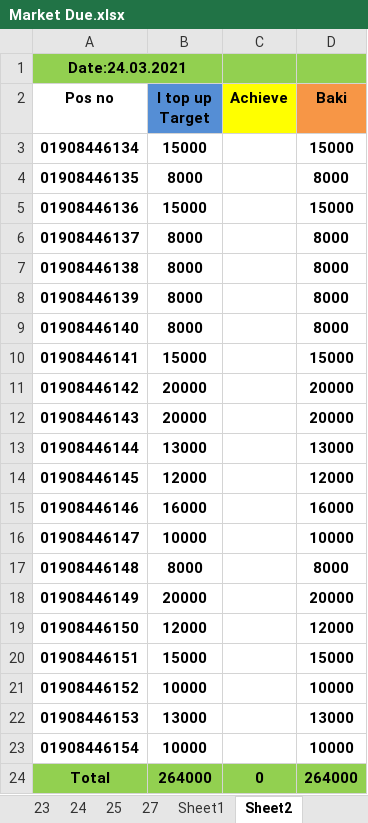
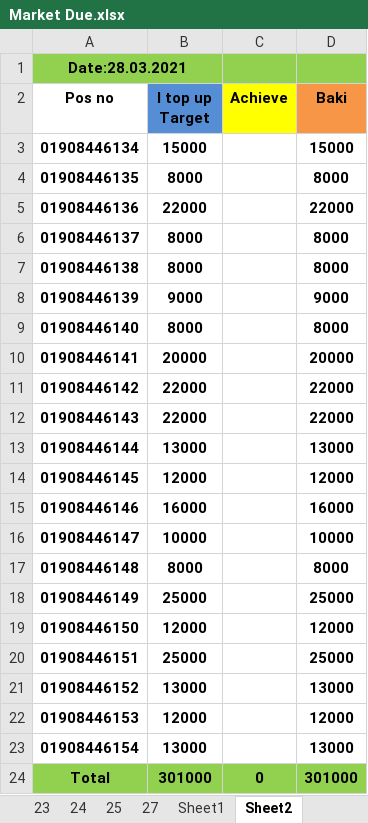
Before and after one commit to aliulkabir/hd, an Excel workbook: March'21/27.03.2021/Market Due.xlsx, sheet Sheet2, drawn as a sheet; values as stored, in another font and other column widths than the file's, no borders; the diff names each change by its address in the sheet, - before the commit and + after, or states it on an @@ line.

```diff
--- a/March'21/27.03.2021/Market Due.xlsx (sheet Sheet2)
+++ b/March'21/27.03.2021/Market Due.xlsx (sheet Sheet2)
-A1 (Pos no): Date:24.03.2021
+A1 (Pos no): Date:28.03.2021
-B5 (I top up Target): 15000
+B5 (I top up Target): 22000
-D5 (Baki): 15000
+D5 (Baki): 22000
-B8 (I top up Target): 8000
+B8 (I top up Target): 9000
-D8 (Baki): 8000
+D8 (Baki): 9000
-B10 (I top up Target): 15000
+B10 (I top up Target): 20000
-D10 (Baki): 15000
+D10 (Baki): 20000
-B11:B12 (I top up Target): 20000
+B11:B12 (I top up Target): 22000
-D11:D12 (Baki): 20000
+D11:D12 (Baki): 22000
-B18 (I top up Target): 20000
+B18 (I top up Target): 25000
-D18 (Baki): 20000
+D18 (Baki): 25000
-B20 (I top up Target): 15000
+B20 (I top up Target): 25000
-D20 (Baki): 15000
+D20 (Baki): 25000
-B21 (I top up Target): 10000
+B21 (I top up Target): 13000
-D21 (Baki): 10000
+D21 (Baki): 13000
-B22 (I top up Target): 13000
+B22 (I top up Target): 12000
-D22 (Baki): 13000
+D22 (Baki): 12000
-B23 (I top up Target): 10000
+B23 (I top up Target): 13000
-D23 (Baki): 10000
+D23 (Baki): 13000
-B24 (I top up Target): 264000
+B24 (I top up Target): 301000
-D24 (Baki): 264000
+D24 (Baki): 301000
```
Also changed, not shown: sheet Sheet1, hidden cells, 5 other files.
